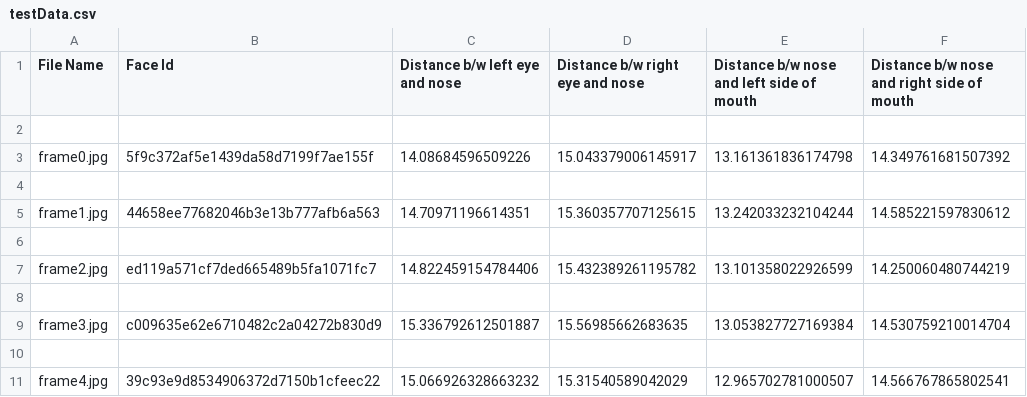
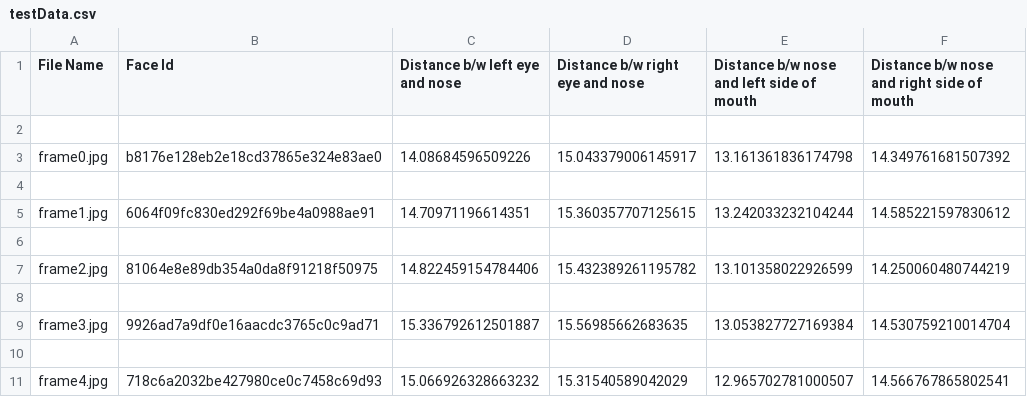
Before and after one commit to Bhawna4tech/multimodal-sentiment-analysis, a CSV file: testData.csv, drawn as a sheet.

```diff
--- a/testData.csv
+++ b/testData.csv
@@ -2,10 +2,10 @@ File Name,Face Id,Distance b/w left eye and nose,Distance b/w right eye and nose
 
-frame0.jpg,5f9c372af5e1439da58d7199f7ae155f,14.08684596509226,15.043379006145917,13.161361836174798,14.349761681507392
+frame0.jpg,b8176e128eb2e18cd37865e324e83ae0,14.08684596509226,15.043379006145917,13.161361836174798,14.349761681507392
 
-frame1.jpg,44658ee77682046b3e13b777afb6a563,14.70971196614351,15.360357707125615,13.242033232104244,14.585221597830612
+frame1.jpg,6064f09fc830ed292f69be4a0988ae91,14.70971196614351,15.360357707125615,13.242033232104244,14.585221597830612
 
-frame2.jpg,ed119a571cf7ded665489b5fa1071fc7,14.822459154784406,15.432389261195782,13.101358022926599,14.250060480744219
+frame2.jpg,81064e8e89db354a0da8f91218f50975,14.822459154784406,15.432389261195782,13.101358022926599,14.250060480744219
 
-frame3.jpg,c009635e62e6710482c2a04272b830d9,15.336792612501887,15.56985662683635,13.053827727169384,14.530759210014704
+frame3.jpg,9926ad7a9df0e16aacdc3765c0c9ad71,15.336792612501887,15.56985662683635,13.053827727169384,14.530759210014704
 
-frame4.jpg,39c93e9d8534906372d7150b1cfeec22,15.066926328663232,15.31540589042029,12.965702781000507,14.566767865802541
+frame4.jpg,718c6a2032be427980ce0c7458c69d93,15.066926328663232,15.31540589042029,12.965702781000507,14.566767865802541
```
Also changed, not shown: 4 other files.
